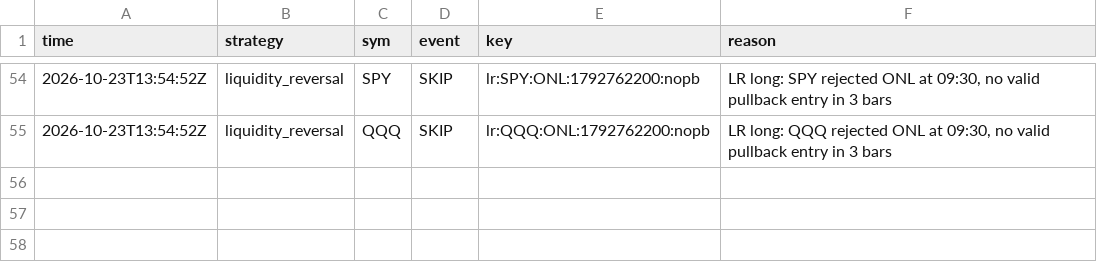
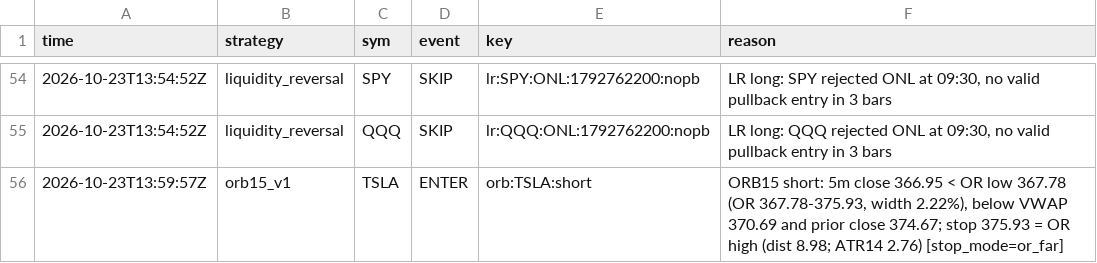
Before and after one commit to northgeorgiacablingco-commits/paper-trading-dashboard, a CSV file: data/stock_signals.csv, drawn as a sheet; only a part is shown, gaps mark what is left out; the diff names each change by its address in the sheet, - before the commit and + after, or states it on an @@ line.

```diff
--- a/data/stock_signals.csv
+++ b/data/stock_signals.csv
+row 56: 2026-10-23T13:59:57Z | orb15_v1 | TSLA | ENTER | orb:TSLA:short | ORB15 short: 5m close 366.95 < OR low 367.78 (OR 367.78-375.93, width 2.22%), below VWAP 370.69 and prior close 374.67; stop 375.93 = OR high (dist 8.98; ATR14 2.76) [stop_mode=or_far]
```
Also changed, not shown: data/stock_journal.csv, 4 other files.
